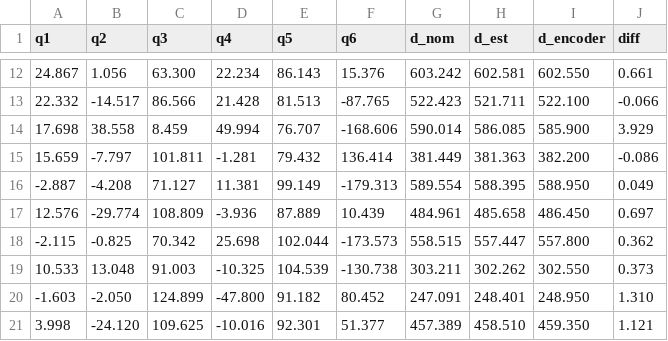
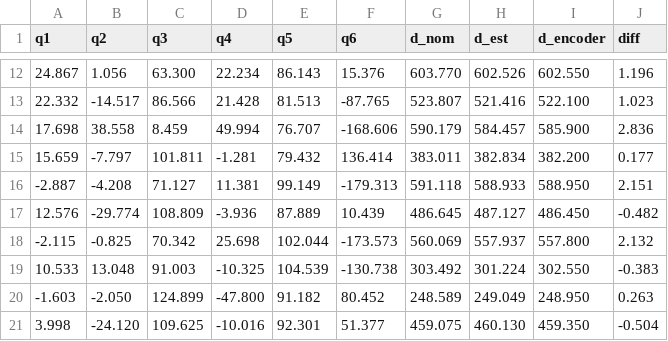
Before and after one commit to Flrxx/calibration_sim, a CSV file: results/ARM95/validation_results_real.csv, drawn as a sheet; only a part is shown, gaps mark what is left out; the diff covers the shown part only.

```diff
--- a/results/ARM95/validation_results_real.csv
+++ b/results/ARM95/validation_results_real.csv
@@ -12,10 +12,10 @@ q1,q2,q3,q4,q5,q6,d_nom,d_est,d_encoder,diff
-24.867,1.056,63.300,22.234,86.143,15.376,603.242,602.581,602.550,0.661
-22.332,-14.517,86.566,21.428,81.513,-87.765,522.423,521.711,522.100,-0.066
-17.698,38.558,8.459,49.994,76.707,-168.606,590.014,586.085,585.900,3.929
-15.659,-7.797,101.811,-1.281,79.432,136.414,381.449,381.363,382.200,-0.086
--2.887,-4.208,71.127,11.381,99.149,-179.313,589.554,588.395,588.950,0.049
-12.576,-29.774,108.809,-3.936,87.889,10.439,484.961,485.658,486.450,0.697
--2.115,-0.825,70.342,25.698,102.044,-173.573,558.515,557.447,557.800,0.362
-10.533,13.048,91.003,-10.325,104.539,-130.738,303.211,302.262,302.550,0.373
--1.603,-2.050,124.899,-47.800,91.182,80.452,247.091,248.401,248.950,1.310
-3.998,-24.120,109.625,-10.016,92.301,51.377,457.389,458.510,459.350,1.121
+24.867,1.056,63.300,22.234,86.143,15.376,603.770,602.526,602.550,1.196
+22.332,-14.517,86.566,21.428,81.513,-87.765,523.807,521.416,522.100,1.023
+17.698,38.558,8.459,49.994,76.707,-168.606,590.179,584.457,585.900,2.836
+15.659,-7.797,101.811,-1.281,79.432,136.414,383.011,382.834,382.200,0.177
+-2.887,-4.208,71.127,11.381,99.149,-179.313,591.118,588.933,588.950,2.151
+12.576,-29.774,108.809,-3.936,87.889,10.439,486.645,487.127,486.450,-0.482
+-2.115,-0.825,70.342,25.698,102.044,-173.573,560.069,557.937,557.800,2.132
+10.533,13.048,91.003,-10.325,104.539,-130.738,303.492,301.224,302.550,-0.383
+-1.603,-2.050,124.899,-47.800,91.182,80.452,248.589,249.049,248.950,0.263
+3.998,-24.120,109.625,-10.016,92.301,51.377,459.075,460.130,459.350,-0.504
```
Also changed, not shown: 63 edited cells elsewhere in this file, results/ARM95/validation_results.csv, 5 other files.
